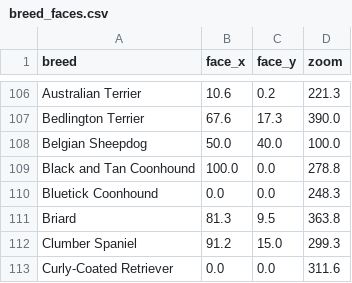
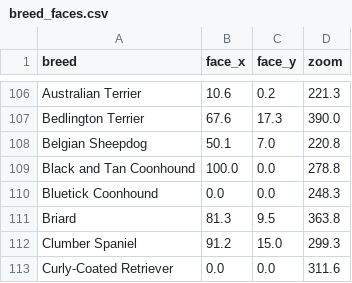
Before and after one commit to charlesingramsmith/project-cerberus, a CSV file: data/breed_faces.csv, drawn as a sheet; only a part is shown, gaps mark what is left out.

```diff
--- a/data/breed_faces.csv
+++ b/data/breed_faces.csv
@@ -107,3 +107,3 @@ Australian Terrier,10.6,0.2,221.3
 Bedlington Terrier,67.6,17.3,390.0
-Belgian Sheepdog,50.0,40.0,100.0
+Belgian Sheepdog,50.1,7.0,220.8
 Black and Tan Coonhound,100.0,0.0,278.8
```
